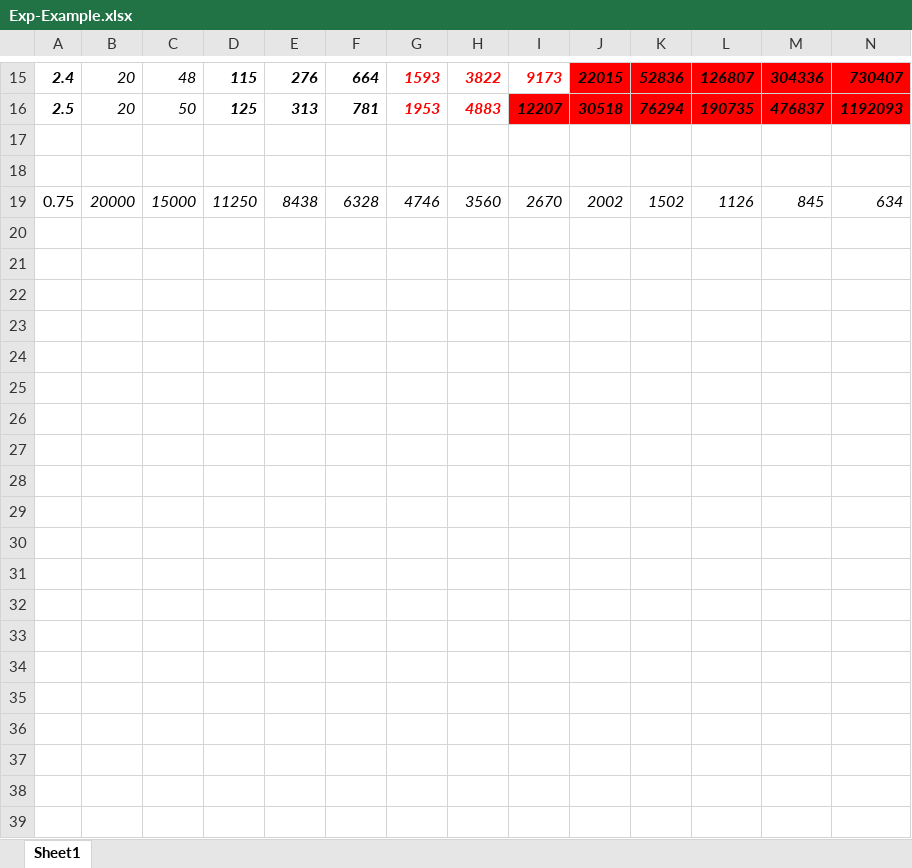
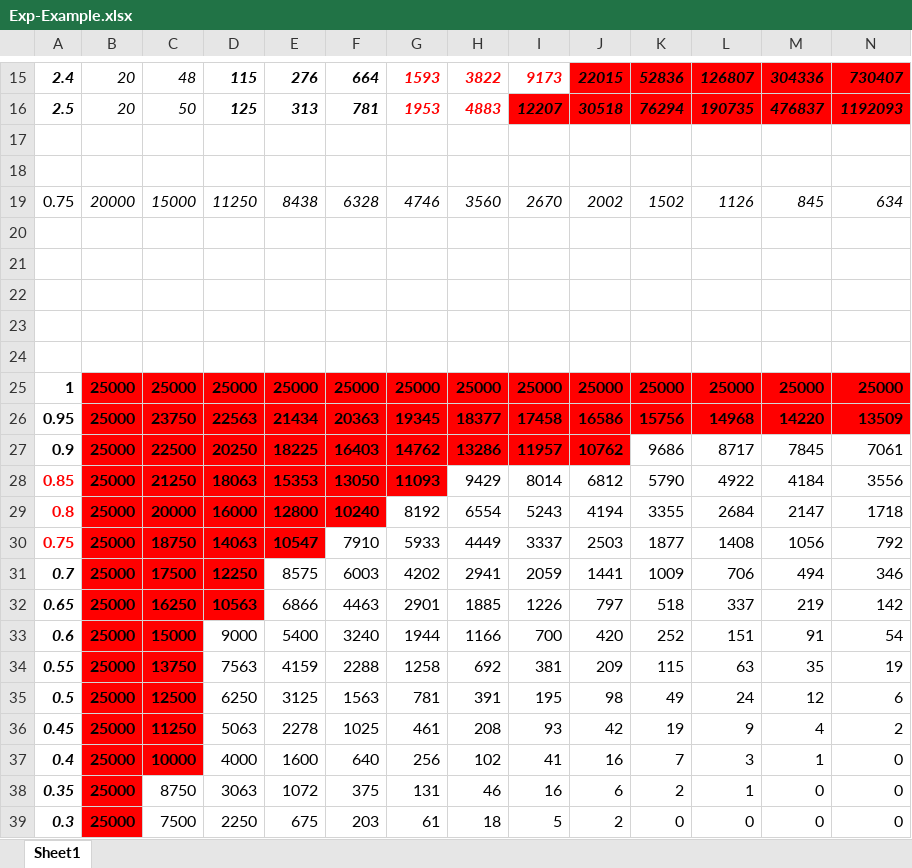
Before and after one commit to ChristophKrause/coronaDataHelper, an Excel workbook: src/CoronaDataHelper/CoronaDataHelper/res/Exp-Example.xlsx, sheet Sheet1, drawn as a sheet; only a part is shown, gaps mark what is left out; values as stored, in another font and other column widths than the file's, no borders; rows hold the shown columns only; the diff names each change by its address in the sheet, - before the commit and + after, or states it on an @@ line.

Commit message:
update data

```diff
--- a/src/CoronaDataHelper/CoronaDataHelper/res/Exp-Example.xlsx (sheet Sheet1)
+++ b/src/CoronaDataHelper/CoronaDataHelper/res/Exp-Example.xlsx (sheet Sheet1)
+row 20: (empty)
+row 21: (empty)
+row 22: (empty)
+row 23: (empty)
+row 24: (empty)
+row 25: 1 | 25000 | 25000 | 25000 | 25000 | 25000 | 25000 | 25000 | 25000 | 25000 | 25000 | 25000 | 25000 | 25000
+row 26: 0.95 | 25000 | 23750 | 22563 | 21434 | 20363 | 19345 | 18377 | 17458 | 16586 | 15756 | 14968 | 14220 | 13509
+row 27: 0.9 | 25000 | 22500 | 20250 | 18225 | 16403 | 14762 | 13286 | 11957 | 10762 | 9686 | 8717 | 7845 | 7061
+row 28: 0.85 | 25000 | 21250 | 18063 | 15353 | 13050 | 11093 | 9429 | 8014 | 6812 | 5790 | 4922 | 4184 | 3556
+row 29: 0.8 | 25000 | 20000 | 16000 | 12800 | 10240 | 8192 | 6554 | 5243 | 4194 | 3355 | 2684 | 2147 | 1718
+row 30: 0.75 | 25000 | 18750 | 14063 | 10547 | 7910 | 5933 | 4449 | 3337 | 2503 | 1877 | 1408 | 1056 | 792
+row 31: 0.7 | 25000 | 17500 | 12250 | 8575 | 6003 | 4202 | 2941 | 2059 | 1441 | 1009 | 706 | 494 | 346
+row 32: 0.65 | 25000 | 16250 | 10563 | 6866 | 4463 | 2901 | 1885 | 1226 | 797 | 518 | 337 | 219 | 142
+row 33: 0.6 | 25000 | 15000 | 9000 | 5400 | 3240 | 1944 | 1166 | 700 | 420 | 252 | 151 | 91 | 54
+row 34: 0.55 | 25000 | 13750 | 7563 | 4159 | 2288 | 1258 | 692 | 381 | 209 | 115 | 63 | 35 | 19
+row 35: 0.5 | 25000 | 12500 | 6250 | 3125 | 1563 | 781 | 391 | 195 | 98 | 49 | 24 | 12 | 6
+row 36: 0.45 | 25000 | 11250 | 5063 | 2278 | 1025 | 461 | 208 | 93 | 42 | 19 | 9 | 4 | 2
+row 37: 0.4 | 25000 | 10000 | 4000 | 1600 | 640 | 256 | 102 | 41 | 16 | 7 | 3 | 1 | 0
+row 38: 0.35 | 25000 | 8750 | 3063 | 1072 | 375 | 131 | 46 | 16 | 6 | 2 | 1 | 0 | 0
+row 39: 0.3 | 25000 | 7500 | 2250 | 675 | 203 | 61 | 18 | 5 | 2 | 0 | 0 | 0 | 0
```
Also changed, not shown: src/CoronaDataHelper/CoronaDataHelper/res/coronadata.xlsx.
